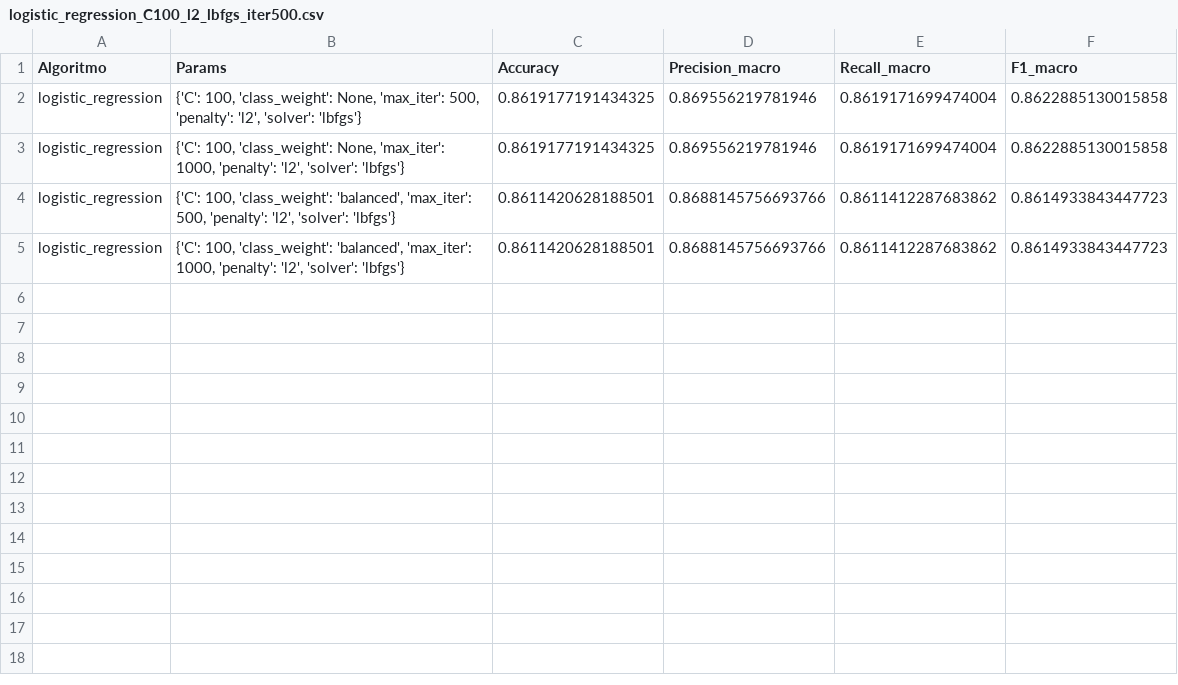
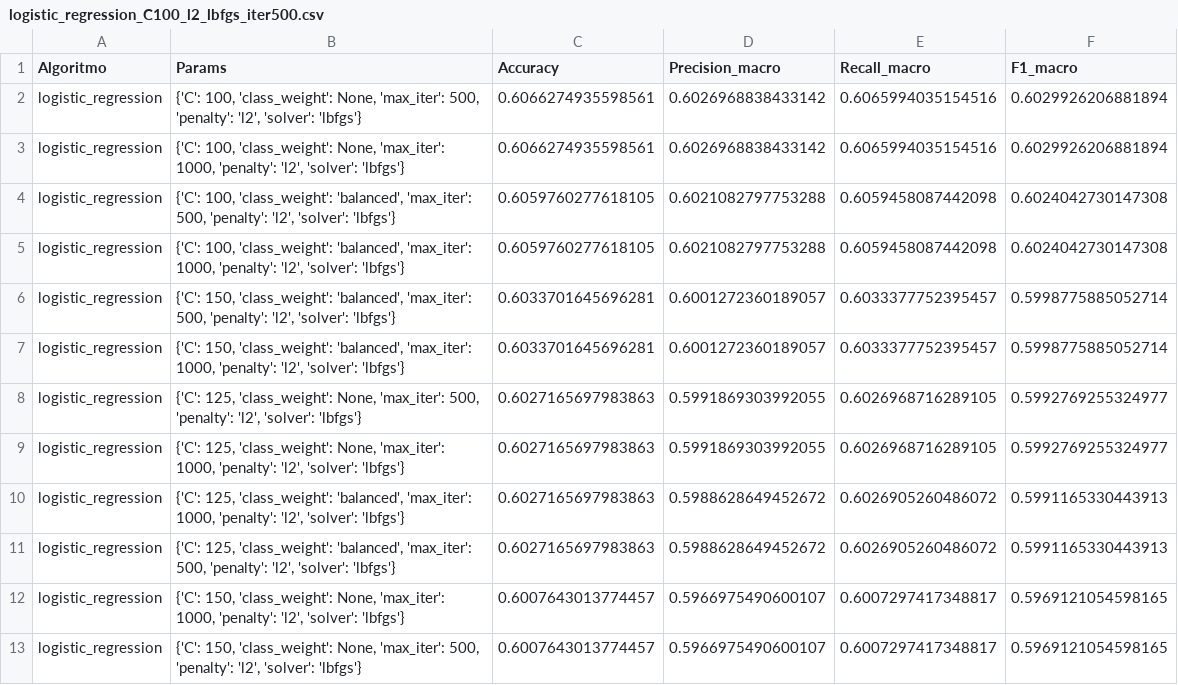
Before and after one commit to danitalmaci/SAD_ProyectoBumble, a CSV file: clasificacion/Modelos/Balanceado/logistic_regression/logistic_regression_C100_l2_lbfgs_iter500.csv, drawn as a sheet.

Commit message:
Clasificacion arreglado

```diff
--- a/clasificacion/Modelos/Balanceado/logistic_regression/logistic_regression_C100_l2_lbfgs_iter500.csv
+++ b/clasificacion/Modelos/Balanceado/logistic_regression/logistic_regression_C100_l2_lbfgs_iter500.csv
@@ -1,5 +1,13 @@
 Algoritmo,Params,Accuracy,Precision_macro,Recall_macro,F1_macro
-logistic_regression,"{'C': 100, 'class_weight': None, 'max_iter': 500, 'penalty': 'l2', 'solver': 'lbfgs'}",0.8619177191434325,0.869556219781946,0.8619171699474004,0.8622885130015858
-logistic_regression,"{'C': 100, 'class_weight': None, 'max_iter': 1000, 'penalty': 'l2', 'solver': 'lbfgs'}",0.8619177191434325,0.869556219781946,0.8619171699474004,0.8622885130015858
-logistic_regression,"{'C': 100, 'class_weight': 'balanced', 'max_iter': 500, 'penalty': 'l2', 'solver': 'lbfgs'}",0.8611420628188501,0.8688145756693766,0.8611412287683862,0.8614933843447723
-logistic_regression,"{'C': 100, 'class_weight': 'balanced', 'max_iter': 1000, 'penalty': 'l2', 'solver': 'lbfgs'}",0.8611420628188501,0.8688145756693766,0.8611412287683862,0.8614933843447723
+logistic_regression,"{'C': 100, 'class_weight': None, 'max_iter': 500, 'penalty': 'l2', 'solver': 'lbfgs'}",0.6066274935598561,0.6026968838433142,0.6065994035154516,0.6029926206881894
+logistic_regression,"{'C': 100, 'class_weight': None, 'max_iter': 1000, 'penalty': 'l2', 'solver': 'lbfgs'}",0.6066274935598561,0.6026968838433142,0.6065994035154516,0.6029926206881894
+logistic_regression,"{'C': 100, 'class_weight': 'balanced', 'max_iter': 500, 'penalty': 'l2', 'solver': 'lbfgs'}",0.6059760277618105,0.6021082797753288,0.6059458087442098,0.6024042730147308
+logistic_regression,"{'C': 100, 'class_weight': 'balanced', 'max_iter': 1000, 'penalty': 'l2', 'solver': 'lbfgs'}",0.6059760277618105,0.6021082797753288,0.6059458087442098,0.6024042730147308
+logistic_regression,"{'C': 150, 'class_weight': 'balanced', 'max_iter': 500, 'penalty': 'l2', 'solver': 'lbfgs'}",0.6033701645696281,0.6001272360189057,0.6033377752395457,0.5998775885052714
+logistic_regression,"{'C': 150, 'class_weight': 'balanced', 'max_iter': 1000, 'penalty': 'l2', 'solver': 'lbfgs'}",0.6033701645696281,0.6001272360189057,0.6033377752395457,0.5998775885052714
+logistic_regression,"{'C': 125, 'class_weight': None, 'max_iter': 500, 'penalty': 'l2', 'solver': 'lbfgs'}",0.6027165697983863,0.5991869303992055,0.6026968716289105,0.5992769255324977
+logistic_regression,"{'C': 125, 'class_weight': None, 'max_iter': 1000, 'penalty': 'l2', 'solver': 'lbfgs'}",0.6027165697983863,0.5991869303992055,0.6026968716289105,0.5992769255324977
+logistic_regression,"{'C': 125, 'class_weight': 'balanced', 'max_iter': 1000, 'penalty': 'l2', 'solver': 'lbfgs'}",0.6027165697983863,0.5988628649452672,0.6026905260486072,0.5991165330443913
+logistic_regression,"{'C': 125, 'class_weight': 'balanced', 'max_iter': 500, 'penalty': 'l2', 'solver': 'lbfgs'}",0.6027165697983863,0.5988628649452672,0.6026905260486072,0.5991165330443913
+logistic_regression,"{'C': 150, 'class_weight': None, 'max_iter': 1000, 'penalty': 'l2', 'solver': 'lbfgs'}",0.6007643013774457,0.5966975490600107,0.6007297417348817,0.5969121054598165
+logistic_regression,"{'C': 150, 'class_weight': None, 'max_iter': 500, 'penalty': 'l2', 'solver': 'lbfgs'}",0.6007643013774457,0.5966975490600107,0.6007297417348817,0.5969121054598165
```
Also changed, not shown: clasificacion/Modelos/Balanceado/naive_bayes/naive_bayes_gaussian_vs1e-05.csv, clasificacion/Modelos/Balanceado/svm/svm_C2_linear_gammascale.csv, 33 other files.
